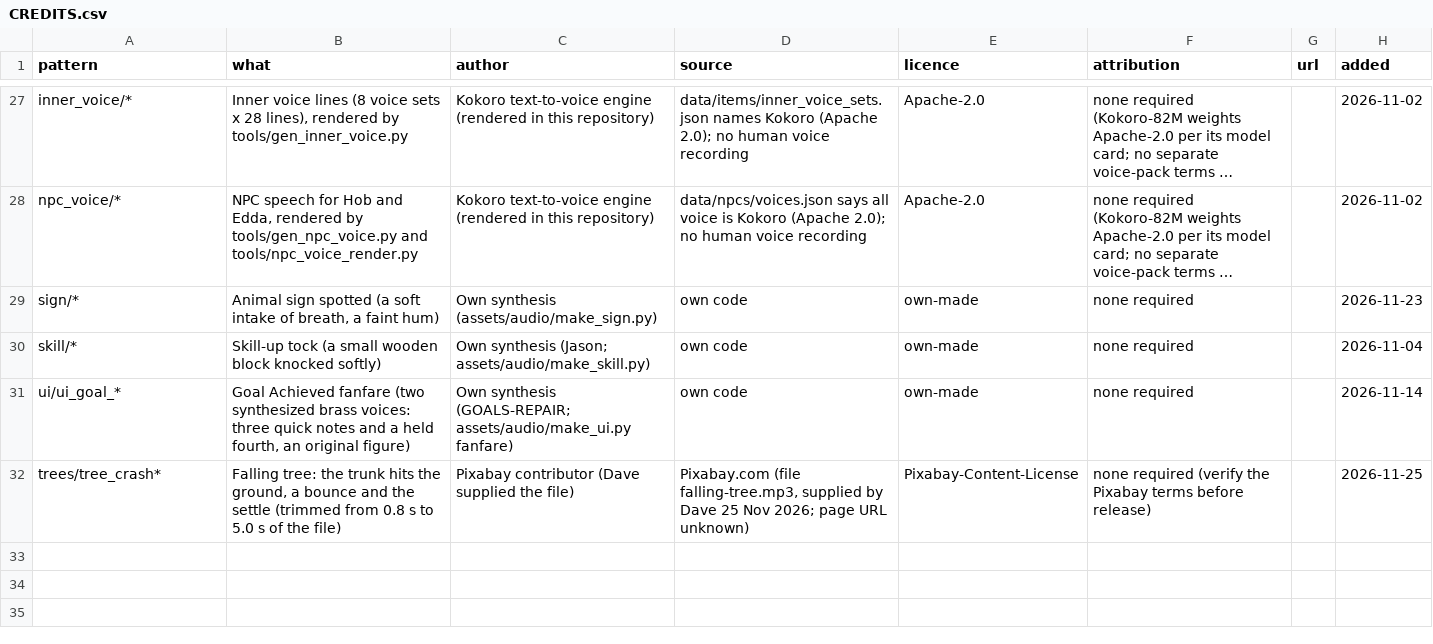
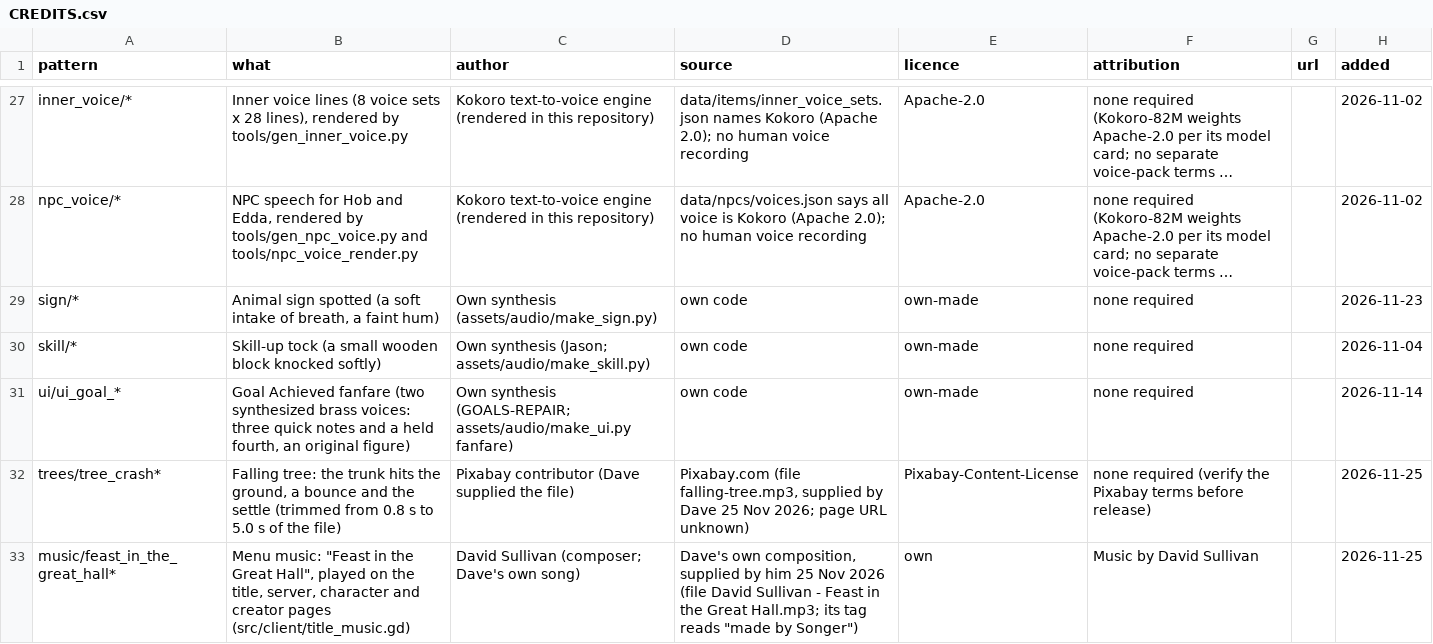
Before and after one commit to DSul3791/DynastyALWL, a CSV file: assets/audio/CREDITS.csv, drawn as a sheet; only a part is shown, gaps mark what is left out; long unchanged cells end in …; the diff names each change by its address in the sheet, - before the commit and + after, or states it on an @@ line.

```diff
--- a/assets/audio/CREDITS.csv
+++ b/assets/audio/CREDITS.csv
+row 33: music/feast_in_the_great_hall* | Menu music: "Feast in the Great Hall", played on the title, server, character and creator pages (src/client/title_music.gd) | David Sullivan (composer; Dave's own song) | Dave's own composition, supplied by him 25 Nov 2026 (file David Sullivan - Feast in the Great Hall.mp3; its tag reads "made by Songer") | own | Music by David Sullivan |  | 2026-11-25
```
Also changed, not shown: 14 other files.
